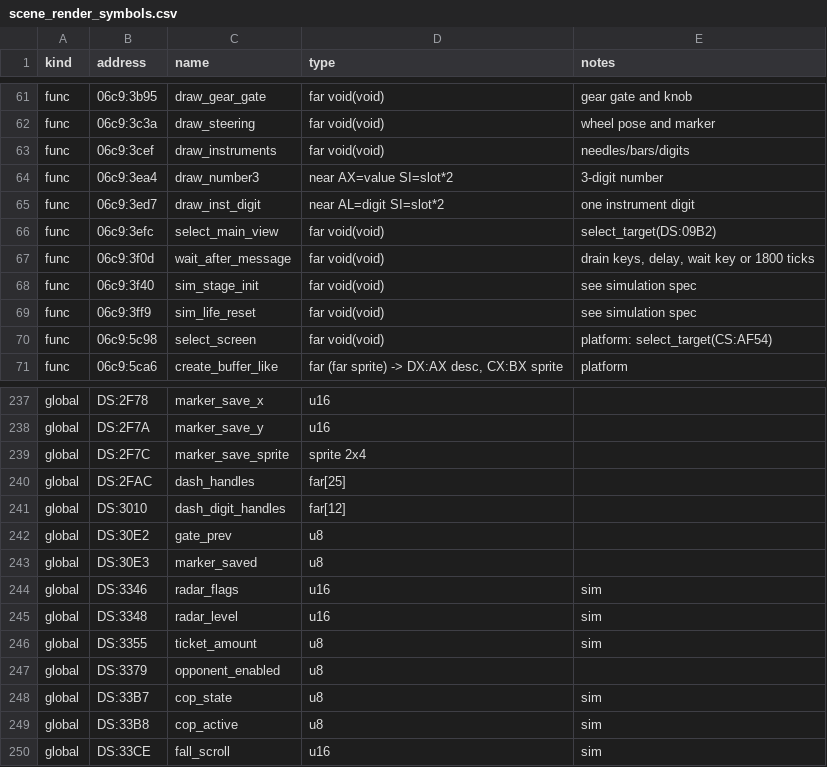
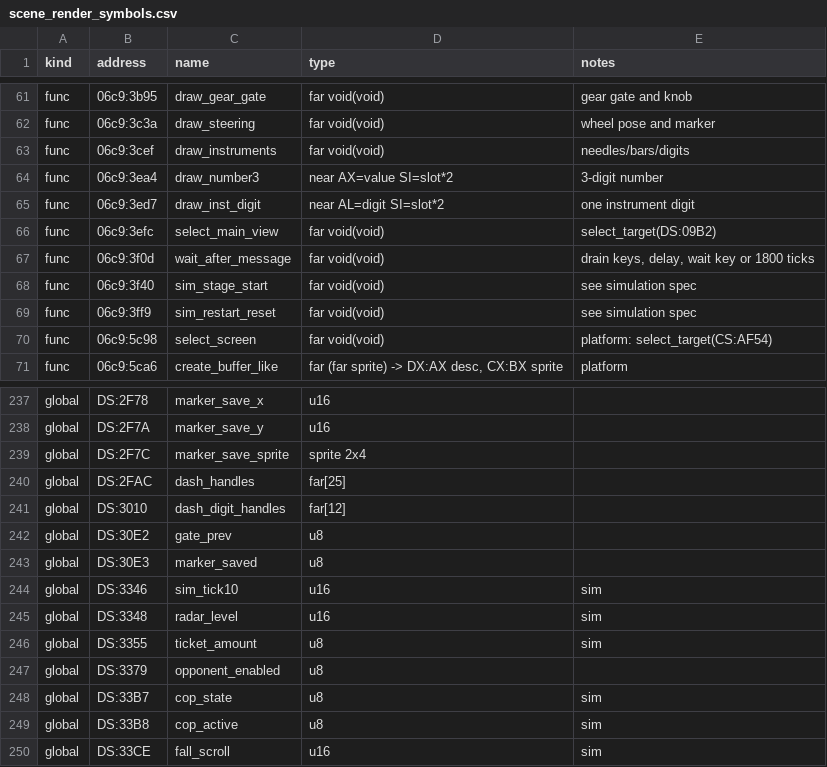
Before and after one commit to kylofon/test-drive-2-sdl3, a CSV file: port/spec/scene_render_symbols.csv, drawn as a sheet; only a part is shown, gaps mark what is left out.

```diff
--- a/port/spec/scene_render_symbols.csv
+++ b/port/spec/scene_render_symbols.csv
@@ -67,4 +67,4 @@ func,06c9:3efc,select_main_view,far void(void),select_target(DS:09B2)
 func,06c9:3f0d,wait_after_message,far void(void),"drain keys, delay, wait key or 1800 ticks"
-func,06c9:3f40,sim_stage_init,far void(void),see simulation spec
-func,06c9:3ff9,sim_life_reset,far void(void),see simulation spec
+func,06c9:3f40,sim_stage_start,far void(void),see simulation spec
+func,06c9:3ff9,sim_restart_reset,far void(void),see simulation spec
 func,06c9:5c98,select_screen,far void(void),platform: select_target(CS:AF54)
@@ -243,3 +243,3 @@ global,DS:30E2,gate_prev,u8,
 global,DS:30E3,marker_saved,u8,
-global,DS:3346,radar_flags,u16,sim
+global,DS:3346,sim_tick10,u16,sim
 global,DS:3348,radar_level,u16,sim
```
Also changed, not shown: port/spec/simulation_symbols.csv, port/symbols.csv, 16 other files.
